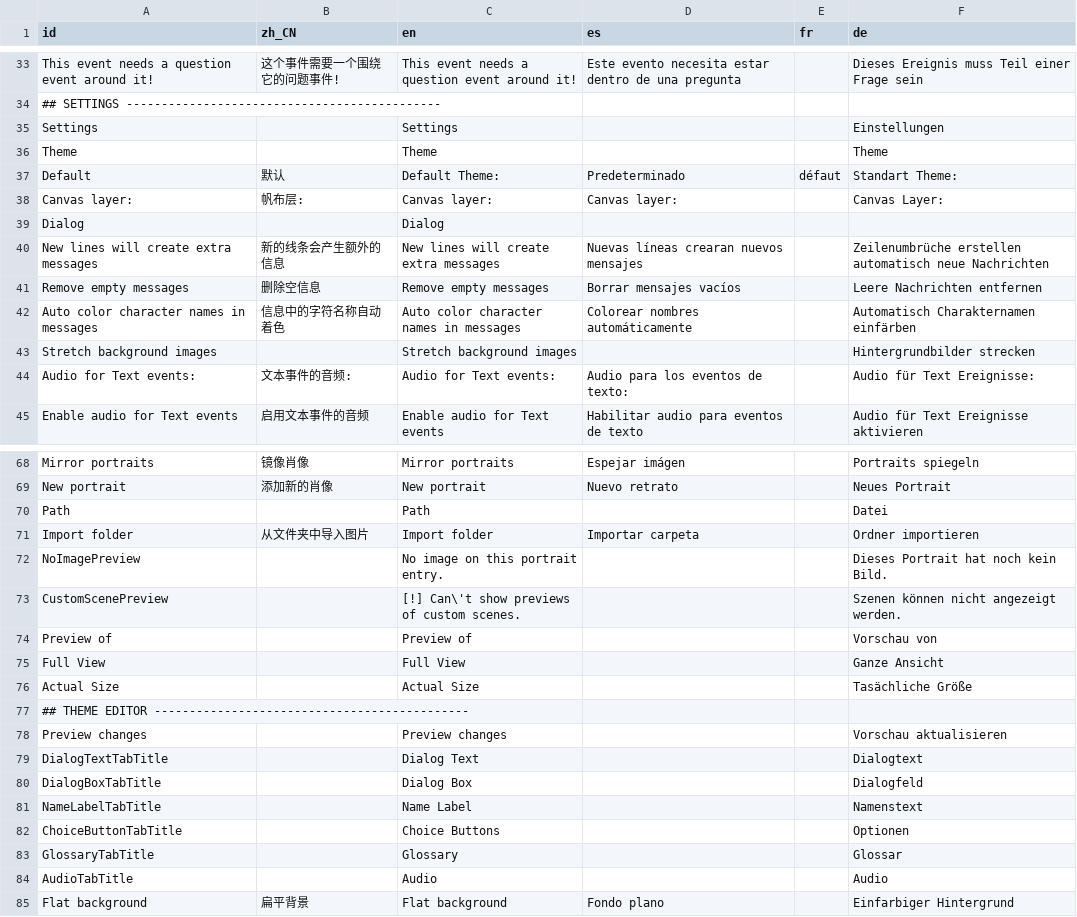
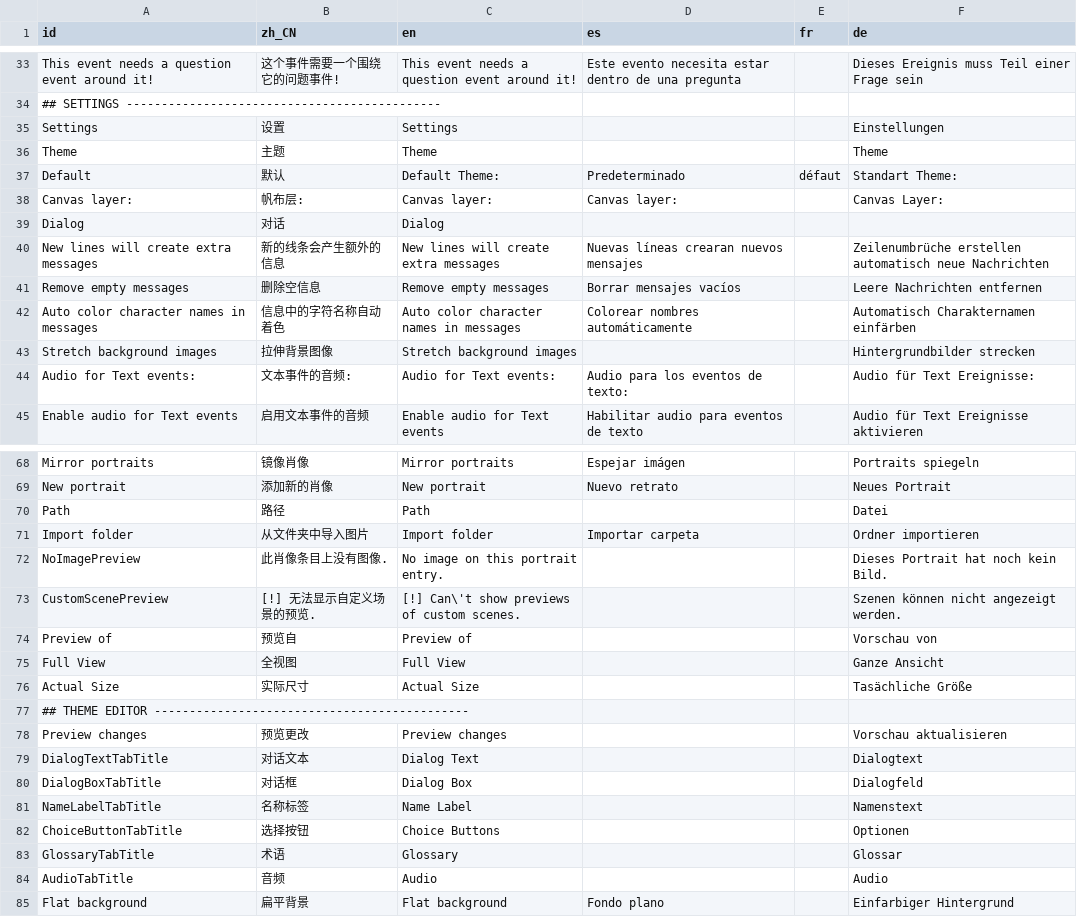
Before and after one commit to dialogic-godot/dialogic, a CSV file: addons/dialogic/Localization/dialogic.csv, drawn as a sheet; only a part is shown, gaps mark what is left out; the diff covers the shown part only.

```diff
--- a/addons/dialogic/Localization/dialogic.csv
+++ b/addons/dialogic/Localization/dialogic.csv
@@ -34,7 +34,7 @@ This event needs a question event around it!,这个事件需要一个围绕它
 ## SETTINGS ---------------------------------------------,,,,,
-Settings,,Settings,,,Einstellungen
-Theme,,Theme,,,Theme
+Settings,设置,Settings,,,Einstellungen
+Theme,主题,Theme,,,Theme
 Default,默认,Default Theme:,Predeterminado,défaut,Standart Theme:
 Canvas layer:,帆布层:,Canvas layer:,Canvas layer:,,Canvas Layer:
-Dialog,,Dialog,,,
+Dialog,对话,Dialog,,,
 New lines will create extra messages,新的线条会产生额外的信息,New lines will create extra messages,Nuevas líneas crearan nuevos mensajes,,Zeilenumbrüche erstellen automatisch neue Nachrichten
@@ -42,3 +42,3 @@ Remove empty messages,删除空信息,Remove empty messages,Borrar mensajes vac
 Auto color character names in messages,信息中的字符名称自动着色,Auto color character names in messages,Colorear nombres automáticamente,,Automatisch Charakternamen einfärben
-Stretch background images ,,Stretch background images,,,Hintergrundbilder strecken
+Stretch background images ,拉伸背景图像,Stretch background images,,,Hintergrundbilder strecken
 Audio for Text events:,文本事件的音频:,Audio for Text events:,Audio para los eventos de texto:,,Audio für Text Ereignisse:
@@ -69,17 +69,17 @@ Mirror portraits,镜像肖像,Mirror portraits,Espejar imágen,,Portraits spiege
 New portrait,添加新的肖像,New portrait,Nuevo retrato,,Neues Portrait
-Path,,Path,,,Datei
+Path,路径,Path,,,Datei
 Import folder,从文件夹中导入图片,Import folder,Importar carpeta,,Ordner importieren
-NoImagePreview,,No image on this portrait entry.,,,Dieses Portrait hat noch kein Bild.
-CustomScenePreview,,[!] Can\'t show previews of custom scenes.,,,Szenen können nicht angezeigt werden.
-Preview of,,Preview of,,,Vorschau von
-Full View,,Full View,,,Ganze Ansicht
-Actual Size,,Actual Size,,,Tasächliche Größe
+NoImagePreview,此肖像条目上没有图像.,No image on this portrait entry.,,,Dieses Portrait hat noch kein Bild.
+CustomScenePreview,[!] 无法显示自定义场景的预览.,[!] Can\'t show previews of custom scenes.,,,Szenen können nicht angezeigt werden.
+Preview of,预览自,Preview of,,,Vorschau von
+Full View,全视图,Full View,,,Ganze Ansicht
+Actual Size,实际尺寸,Actual Size,,,Tasächliche Größe
 ## THEME EDITOR ---------------------------------------------,,,,,
-Preview changes,,Preview changes,,,Vorschau aktualisieren
-DialogTextTabTitle,,Dialog Text,,,Dialogtext
-DialogBoxTabTitle,,Dialog Box,,,Dialogfeld
-NameLabelTabTitle,,Name Label,,,Namenstext
-ChoiceButtonTabTitle,,Choice Buttons,,,Optionen
-GlossaryTabTitle,,Glossary,,,Glossar
-AudioTabTitle,,Audio,,,Audio
+Preview changes,预览更改,Preview changes,,,Vorschau aktualisieren
+DialogTextTabTitle,对话文本,Dialog Text,,,Dialogtext
+DialogBoxTabTitle,对话框,Dialog Box,,,Dialogfeld
+NameLabelTabTitle,名称标签,Name Label,,,Namenstext
+ChoiceButtonTabTitle,选择按钮,Choice Buttons,,,Optionen
+GlossaryTabTitle,术语,Glossary,,,Glossar
+AudioTabTitle,音频,Audio,,,Audio
 Flat background,扁平背景,Flat background,Fondo plano,,Einfarbiger Hintergrund
```
Also changed, not shown: 42 edited cells elsewhere in this file.
